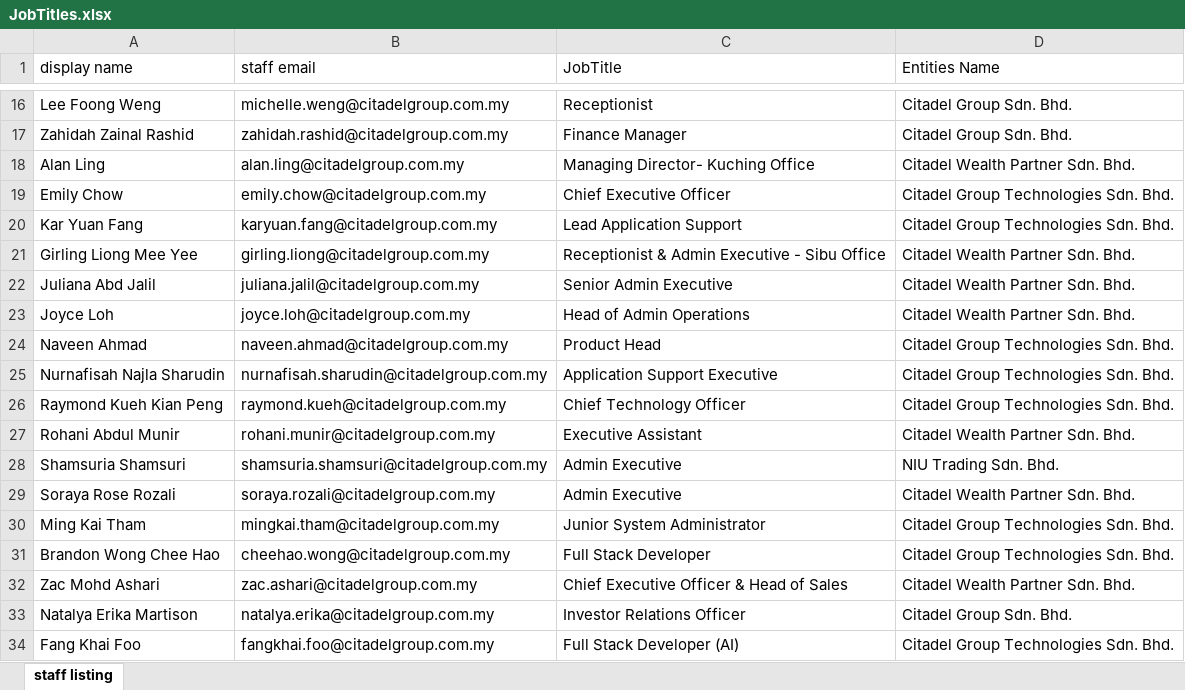
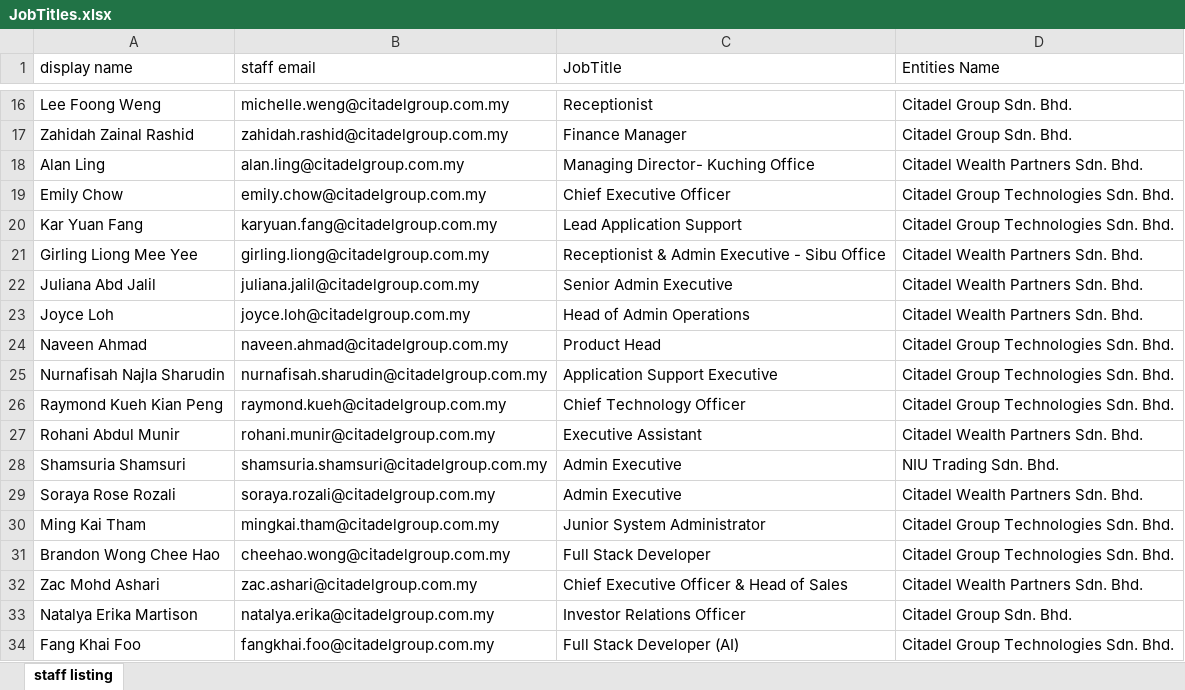
Before and after one commit to karyuanfangwork-ui/citadel-cwc-portal, an Excel workbook: docs/JobTitles.xlsx, sheet staff listing, drawn as a sheet; only a part is shown, gaps mark what is left out; values as stored, in another font and other column widths than the file's, no borders; the diff names each change by its address in the sheet, - before the commit and + after, or states it on an @@ line.

```diff
--- a/docs/JobTitles.xlsx (sheet staff listing)
+++ b/docs/JobTitles.xlsx (sheet staff listing)
-D18 (Entities Name): Citadel Wealth Partner Sdn. Bhd.
+D18 (Entities Name): Citadel Wealth Partners Sdn. Bhd.
-D21:D23 (Entities Name): Citadel Wealth Partner Sdn. Bhd.
+D21:D23 (Entities Name): Citadel Wealth Partners Sdn. Bhd.
-D27 (Entities Name): Citadel Wealth Partner Sdn. Bhd.
+D27 (Entities Name): Citadel Wealth Partners Sdn. Bhd.
-D29 (Entities Name): Citadel Wealth Partner Sdn. Bhd.
+D29 (Entities Name): Citadel Wealth Partners Sdn. Bhd.
-D32 (Entities Name): Citadel Wealth Partner Sdn. Bhd.
+D32 (Entities Name): Citadel Wealth Partners Sdn. Bhd.
```
Also changed, not shown: 9 other files.
